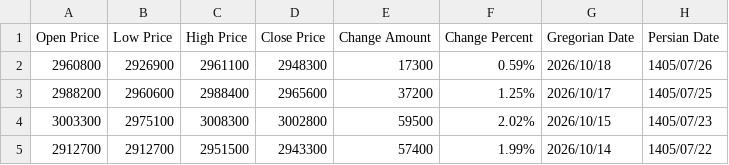
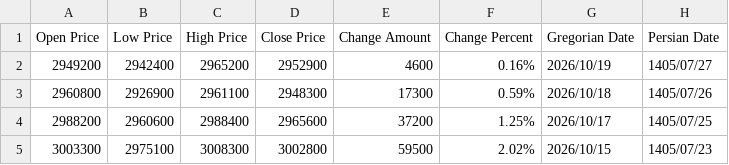
Before and after one commit to kooroshkz/Euro-Rial-Toman-Live-Price-Dataset, a CSV file: data/Euro_Rial_Price_Dataset.csv, drawn as a sheet; only a part is shown; the shorter side is filled out with more unchanged rows.

Commit message:
Daily dataset update - 2026-10-20
Added 1 new records
Latest entry: 2026/10/19
Total records: 3749

Auto-updated by GitHub Actions

```diff
--- a/data/Euro_Rial_Price_Dataset.csv
+++ b/data/Euro_Rial_Price_Dataset.csv
@@ -1,2 +1,3 @@
 Open Price,Low Price,High Price,Close Price,Change Amount,Change Percent,Gregorian Date,Persian Date
+2949200,2942400,2965200,2952900,4600,0.16%,2026/10/19,1405/07/27
 2960800,2926900,2961100,2948300,17300,0.59%,2026/10/18,1405/07/26
```
